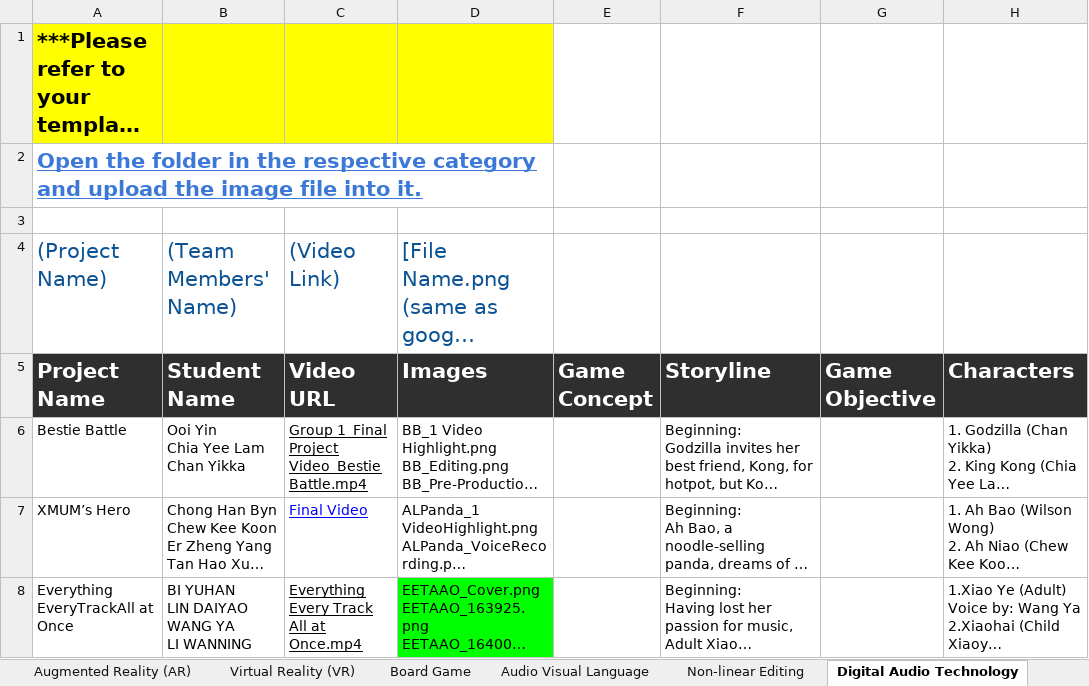
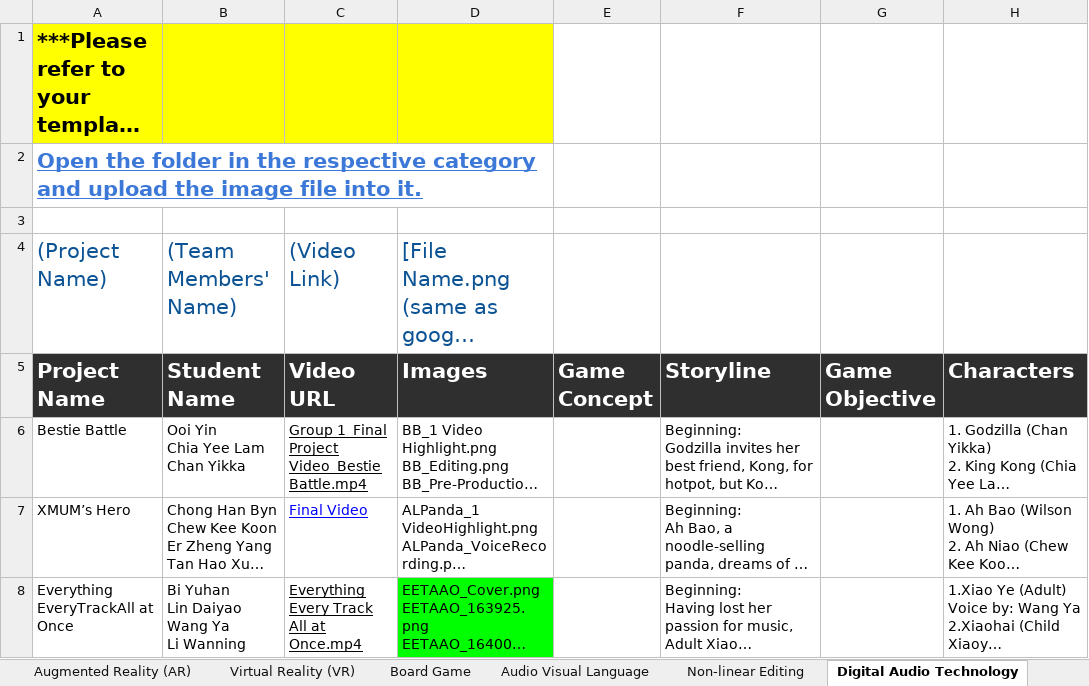
Before and after one commit to korlepmh/dmt-showcase, an Excel workbook: projects.xlsx, sheet Digital Audio Technology, drawn as a sheet; only a part is shown; long unchanged cells end in …; values as stored, in another font and other column widths than the file's, no borders; charts and pictures not drawn; ↵ is a line break in a cell; the diff names each change by its address in the sheet, - before the commit and + after, or states it on an @@ line.

Commit message:
Add files via upload

```diff
--- a/projects.xlsx (sheet Digital Audio Technology)
+++ b/projects.xlsx (sheet Digital Audio Technology)
-B8 (Student Name): BI YUHAN ↵ LIN DAIYAO ↵ WANG YA ↵ LI WANNING
+B8 (Student Name): Bi Yuhan ↵ Lin Daiyao ↵ Wang Ya ↵ Li Wanning
```
Also changed, not shown: sheet 2D Animation.
